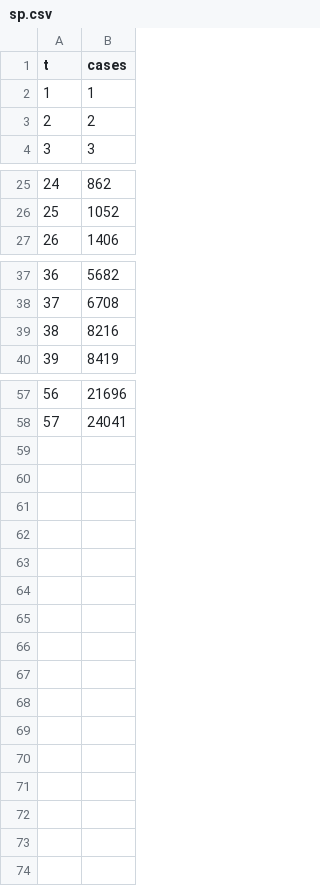
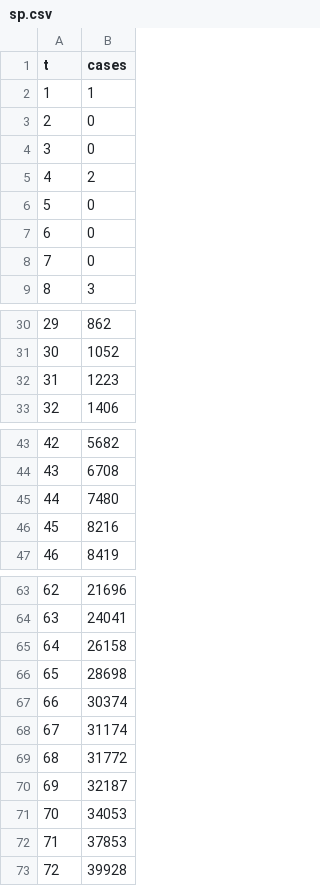
Before and after one commit to zlogdanbr/corona_stat, a CSV file: data/sp.csv, drawn as a sheet; only a part is shown, gaps mark what is left out; addresses are those after the commit; the diff covers the shown part only; the diff names each change by its address in the sheet, - before the commit and + after, or states it on an @@ line.

```diff
--- a/data/sp.csv
+++ b/data/sp.csv
+row 3: 2 | 0
+row 4: 3 | 0
@@ column A (t) renumbered between rows 5 and 64 @@
+row 6: 5 | 0
+row 7: 6 | 0
+row 8: 7 | 0
+row 32: 31 | 1223
+row 45: 44 | 7480
+row 65: 64 | 26158
+row 66: 65 | 28698
+row 67: 66 | 30374
+row 68: 67 | 31174
+row 69: 68 | 31772
+row 70: 69 | 32187
+row 71: 70 | 34053
+row 72: 71 | 37853
+row 73: 72 | 39928
```
Also changed, not shown: 1 removed row elsewhere in this file, data/brazil.csv, 2 other files.
